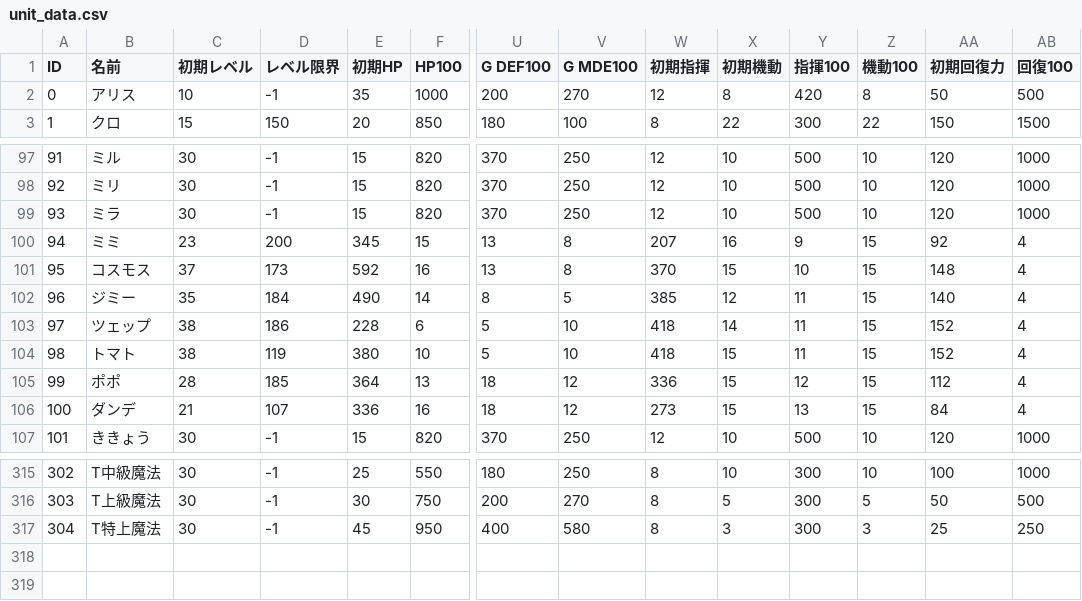
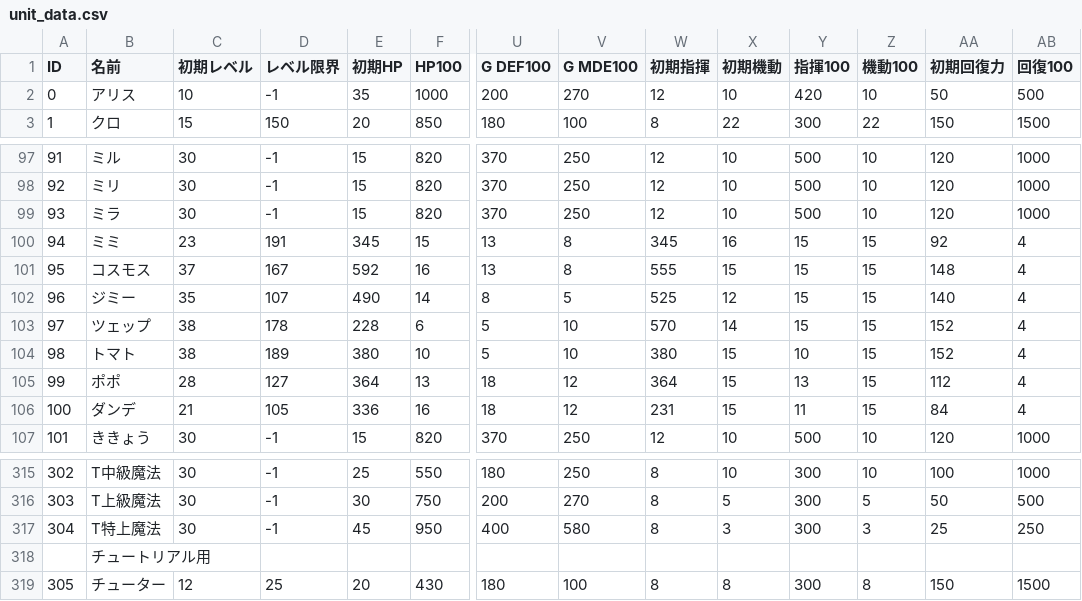
Before and after one commit to RonnChyran/ProjectWitch, a CSV file: ProjectWitch/Assets/Resources/Data/unit_data.csv, drawn as a sheet; only a part is shown, gaps mark what is left out; rows hold the shown columns only; the diff covers the shown part only; the diff names each change by its address in the sheet, - before the commit and + after, or states it on an @@ line.

```diff
--- a/ProjectWitch/Assets/Resources/Data/unit_data.csv
+++ b/ProjectWitch/Assets/Resources/Data/unit_data.csv
-X2 (初期機動): 8
+X2 (初期機動): 10
-Z2 (機動100): 8
+Z2 (機動100): 10
-D100 (レベル限界): 200
+D100 (レベル限界): 191
-W100 (初期指揮): 207
+W100 (初期指揮): 345
-Y100 (指揮100): 9
+Y100 (指揮100): 15
-D101 (レベル限界): 173
+D101 (レベル限界): 167
-W101 (初期指揮): 370
+W101 (初期指揮): 555
-Y101 (指揮100): 10
+Y101 (指揮100): 15
-D102 (レベル限界): 184
+D102 (レベル限界): 107
-W102 (初期指揮): 385
+W102 (初期指揮): 525
-Y102:Y103 (指揮100): 11
+Y102:Y103 (指揮100): 15
-D103 (レベル限界): 186
+D103 (レベル限界): 178
-W103 (初期指揮): 418
+W103 (初期指揮): 570
-D104 (レベル限界): 119
+D104 (レベル限界): 189
-W104 (初期指揮): 418
+W104 (初期指揮): 380
-Y104 (指揮100): 11
+Y104 (指揮100): 10
-D105 (レベル限界): 185
+D105 (レベル限界): 127
-W105 (初期指揮): 336
+W105 (初期指揮): 364
-Y105 (指揮100): 12
+Y105 (指揮100): 13
-D106 (レベル限界): 107
+D106 (レベル限界): 105
-W106 (初期指揮): 273
+W106 (初期指揮): 231
-Y106 (指揮100): 13
+Y106 (指揮100): 11
+row 318:  | チュートリアル用
+row 319: 305 | チューター | 12 | 25 | 20 | 430 | 180 | 100 | 8 | 8 | 300 | 8 | 150 | 1500
```
Also changed, not shown: 15 edited cells elsewhere in this file, 43 other files.
